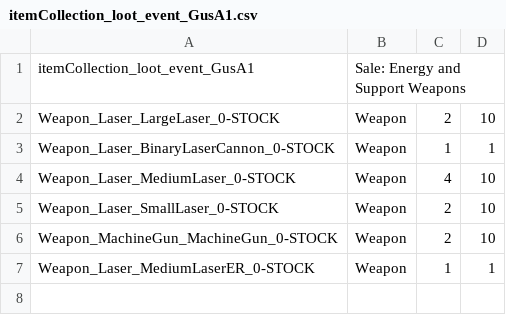
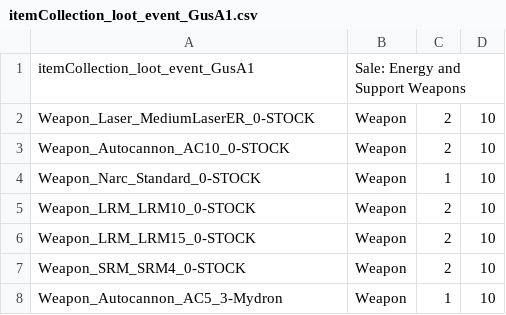
Before and after one commit to Navbuoy/FeelGood, a CSV file: ItemCollections/itemCollection_loot_event_GusA1.csv, drawn as a sheet.

```diff
--- a/ItemCollections/itemCollection_loot_event_GusA1.csv
+++ b/ItemCollections/itemCollection_loot_event_GusA1.csv
@@ -1,7 +1,8 @@
 itemCollection_loot_event_GusA1,"Sale: Energy and Support Weapons",,
-Weapon_Laser_LargeLaser_0-STOCK,Weapon,2,10
-Weapon_Laser_BinaryLaserCannon_0-STOCK,Weapon,1,1
-Weapon_Laser_MediumLaser_0-STOCK,Weapon,4,10
-Weapon_Laser_SmallLaser_0-STOCK,Weapon,2,10
-Weapon_MachineGun_MachineGun_0-STOCK,Weapon,2,10
-Weapon_Laser_MediumLaserER_0-STOCK,Weapon,1,1
+Weapon_Laser_MediumLaserER_0-STOCK,Weapon,2,10
+Weapon_Autocannon_AC10_0-STOCK,Weapon,2,10
+Weapon_Narc_Standard_0-STOCK,Weapon,1,10
+Weapon_LRM_LRM10_0-STOCK,Weapon,2,10
+Weapon_LRM_LRM15_0-STOCK,Weapon,2,10
+Weapon_SRM_SRM4_0-STOCK,Weapon,2,10
+Weapon_Autocannon_AC5_3-Mydron,Weapon,1,10
```
Also changed, not shown: ItemCollections/itemCollection_loot_event_GusA2.csv, ItemCollections/itemCollection_loot_event_GusA3.csv, 17 other files.
